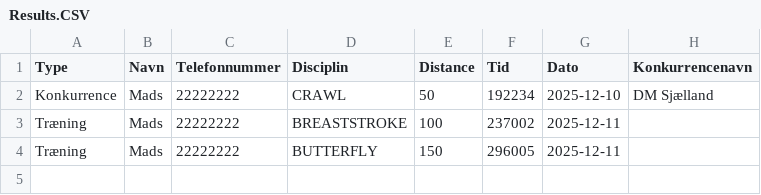
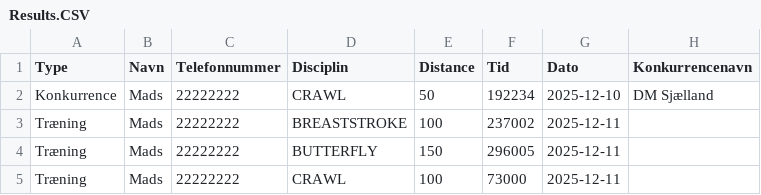
Before and after one commit to goegl/Delfinen-gruppe-2, a CSV file: Results.CSV, drawn as a sheet; the diff names each change by its address in the sheet, - before the commit and + after, or states it on an @@ line.

```diff
--- a/Results.CSV
+++ b/Results.CSV
+row 5: Træning | Mads | 22222222 | CRAWL | 100 | 73000 | 2025-12-11
```
Also changed, not shown: 5 other files.
